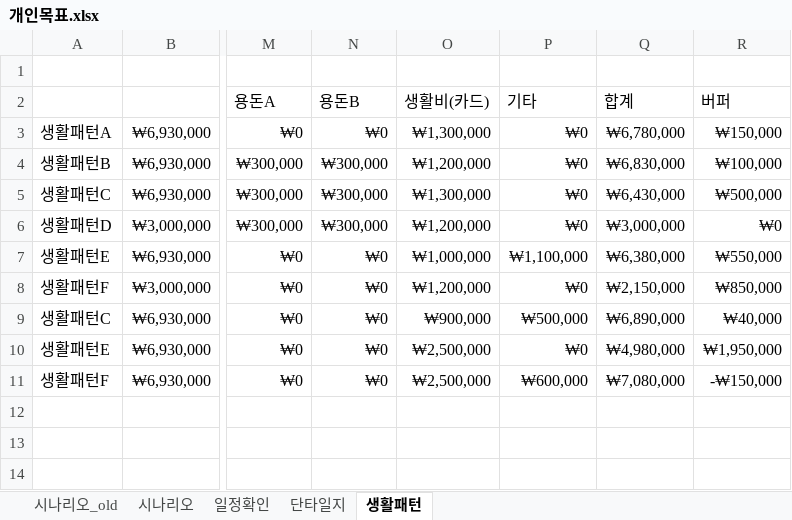
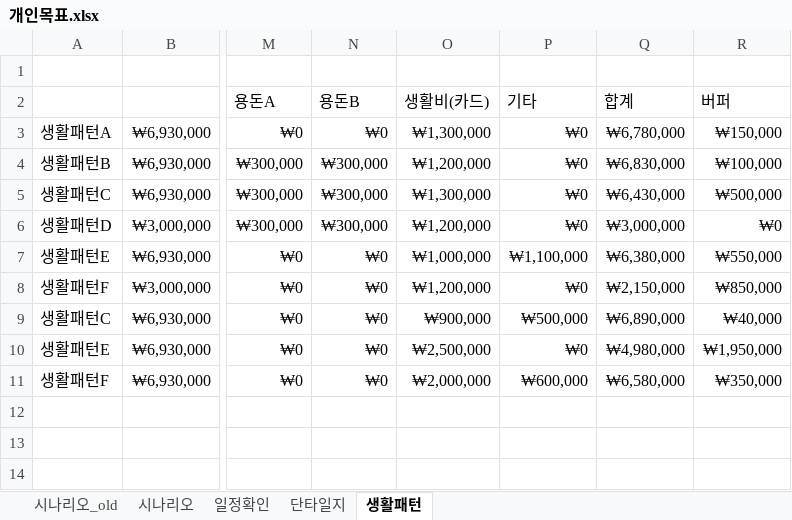
Before and after one commit to sbg613/MyStock, an Excel workbook: 개인목표.xlsx, sheet 생활패턴, drawn as a sheet; only a part is shown, gaps mark what is left out; values as stored, in another font and other column widths than the file's, no borders; the diff names each change by its address in the sheet, - before the commit and + after, or states it on an @@ line.

Commit message:
ddd

```diff
--- a/개인목표.xlsx (sheet 생활패턴)
+++ b/개인목표.xlsx (sheet 생활패턴)
-O11 (생활비(카드)): ₩2,500,000
+O11 (생활비(카드)): ₩2,000,000
-Q11 (합계): ₩7,080,000
+Q11 (합계): ₩6,580,000
-R11 (버퍼): -₩150,000
+R11 (버퍼): ₩350,000
```
